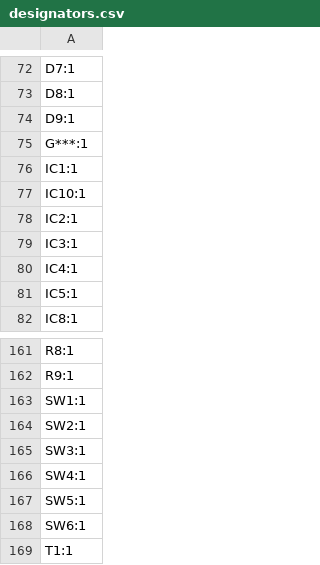
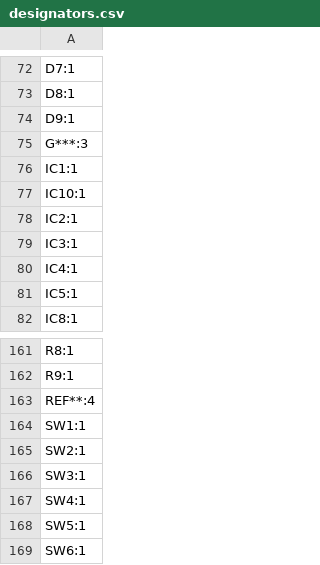
Before and after one commit to Juventus-Technikerschule-HF/EduboardV2_Baseboard, a CSV file: production/designators.csv, drawn as a sheet; only a part is shown, gaps mark what is left out; the shorter side is filled out with more unchanged rows.

```diff
--- a/production/designators.csv
+++ b/production/designators.csv
@@ -74,3 +74,3 @@ D8:1
 D9:1
-G***:1
+G***:3
 IC1:1
@@ -162,2 +162,3 @@ R8:1
 R9:1
+REF**:4
 SW1:1
```
Also changed, not shown: production/bom.csv, production/positions.csv, 7 other files.
